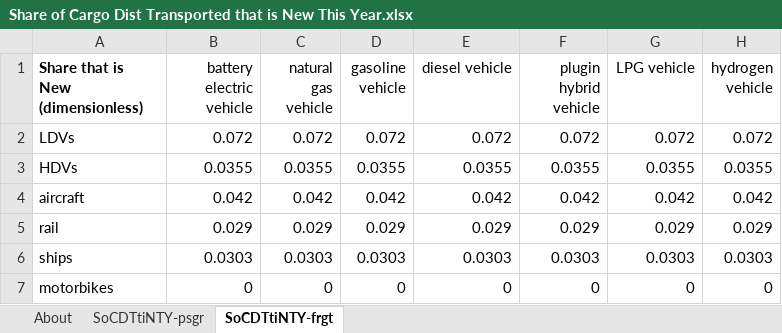
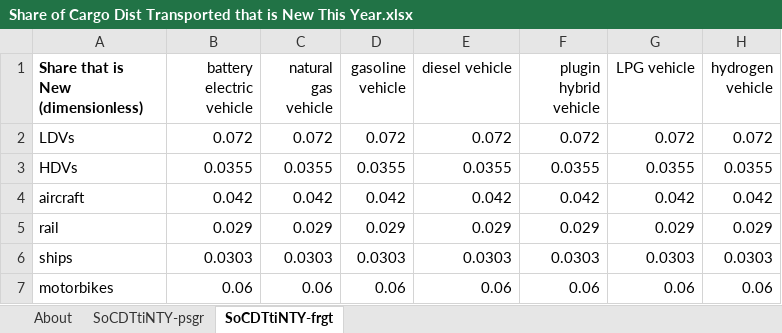
Before and after one commit to Energy-Innovation/eps-southkorea, an Excel workbook: InputData/trans/SoCDTtiNTY/Share of Cargo Dist Transported that is New This Year.xlsx, sheet SoCDTtiNTY-frgt, drawn as a sheet; values as stored, in another font and other column widths than the file's, no borders; the diff names each change by its address in the sheet, - before the commit and + after, or states it on an @@ line.

```diff
--- a/InputData/trans/SoCDTtiNTY/Share of Cargo Dist Transported that is New This Year.xlsx (sheet SoCDTtiNTY-frgt)
+++ b/InputData/trans/SoCDTtiNTY/Share of Cargo Dist Transported that is New This Year.xlsx (sheet SoCDTtiNTY-frgt)
-B7 (battery electric vehicle): 0
+B7 (battery electric vehicle): 0.06
-C7 (natural gas vehicle): 0
+C7 (natural gas vehicle): 0.06
-D7 (gasoline vehicle): 0
+D7 (gasoline vehicle): 0.06
-E7 (diesel vehicle): 0
+E7 (diesel vehicle): 0.06
-F7 (plugin hybrid vehicle): 0
+F7 (plugin hybrid vehicle): 0.06
-G7 (LPG vehicle): 0
+G7 (LPG vehicle): 0.06
-H7 (hydrogen vehicle): 0
+H7 (hydrogen vehicle): 0.06
```
Also changed, not shown: sheet SoCDTtiNTY-psgr, 2 other files.
